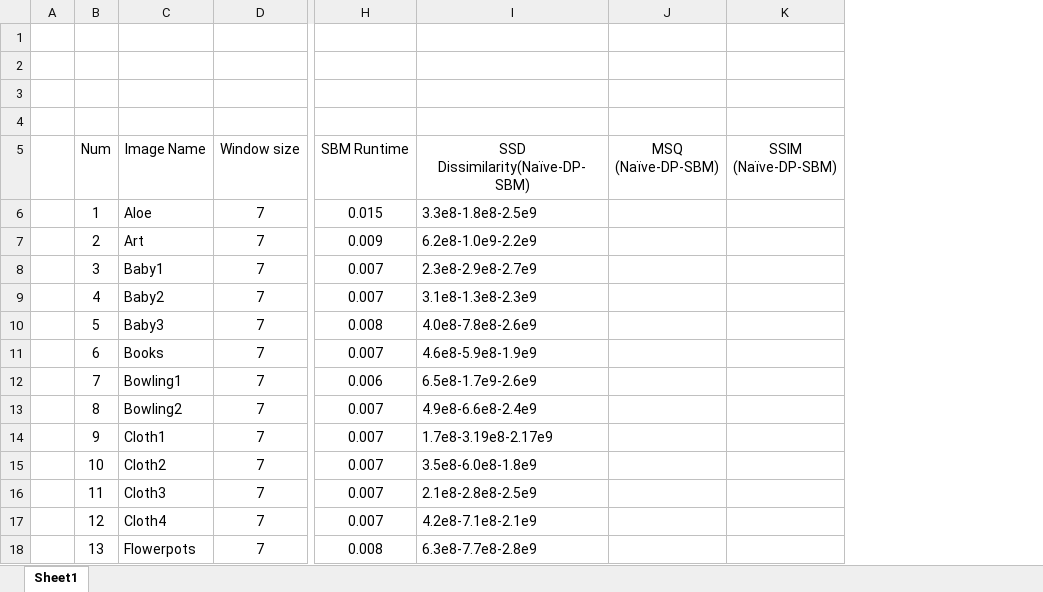
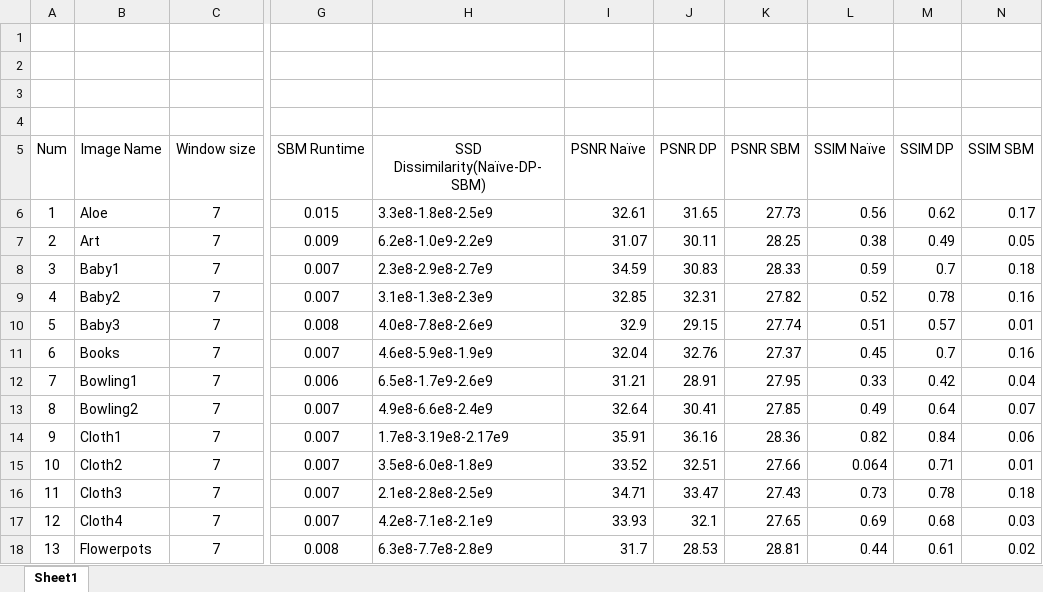
Before and after one commit to maashon/Stereo-reconstruction, an Excel workbook: performance.xlsx, sheet Sheet1, drawn as a sheet; only a part is shown, gaps mark what is left out; values as stored, in another font and other column widths than the file's, no borders; removed rows and columns are numbered as before the commit, all else as after; the diff names each change by its address in the sheet, - before the commit and + after, or states it on an @@ line.

Commit message:
all data recorded

```diff
--- a/performance.xlsx (sheet Sheet1)
+++ b/performance.xlsx (sheet Sheet1)
-column A, empty
-column J (MSQ (Naïve-DP-SBM)), empty
-column K (SSIM (Naïve-DP-SBM)), empty
+column I (PSNR Naïve), rows 6-18: 32.61 | 31.07 | 34.59 | 32.85 | 32.9 | 32.04 | 31.21 | 32.64 | 35.91 | 33.52 | 34.71 | 33.93 | 31.7
+column J (PSNR DP), rows 6-18: 31.65 | 30.11 | 30.83 | 32.31 | 29.15 | 32.76 | 28.91 | 30.41 | 36.16 | 32.51 | 33.47 | 32.1 | 28.53
+column K (PSNR SBM), rows 6-18: 27.73 | 28.25 | 28.33 | 27.82 | 27.74 | 27.37 | 27.95 | 27.85 | 28.36 | 27.66 | 27.43 | 27.65 | 28.81
+column L (SSIM Naïve), rows 6-18: 0.56 | 0.38 | 0.59 | 0.52 | 0.51 | 0.45 | 0.33 | 0.49 | 0.82 | 0.064 | 0.73 | 0.69 | 0.44
+column M (SSIM DP), rows 6-18: 0.62 | 0.49 | 0.7 | 0.78 | 0.57 | 0.7 | 0.42 | 0.64 | 0.84 | 0.71 | 0.78 | 0.68 | 0.61
+column N (SSIM SBM), rows 6-18: 0.17 | 0.05 | 0.18 | 0.16 | 0.01 | 0.16 | 0.04 | 0.07 | 0.06 | 0.01 | 0.18 | 0.03 | 0.02
```
